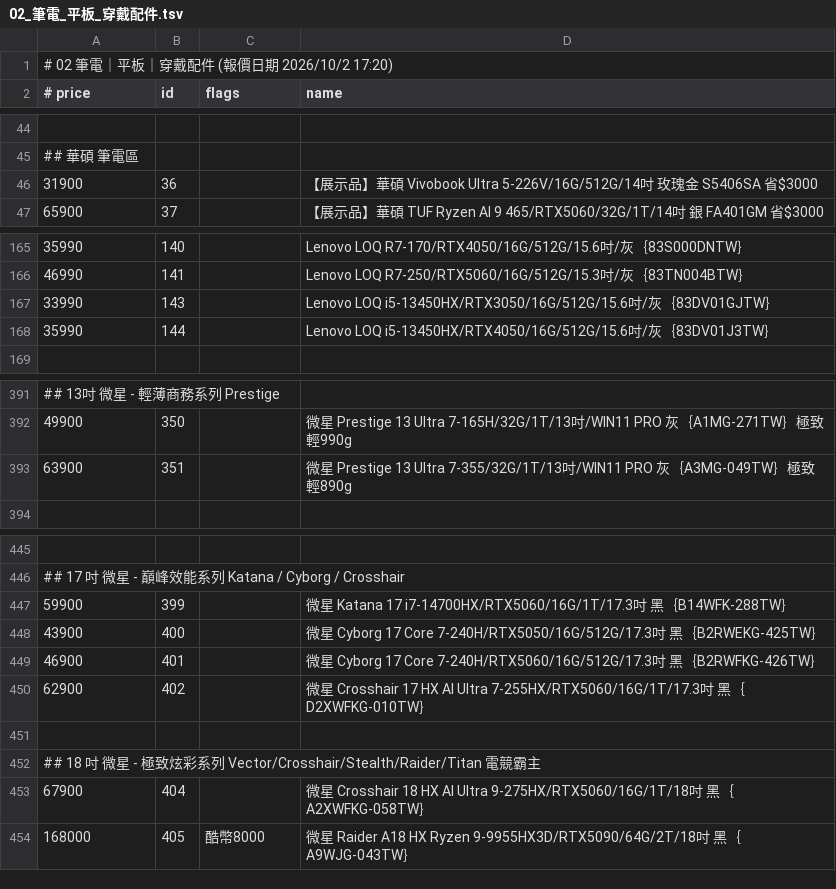
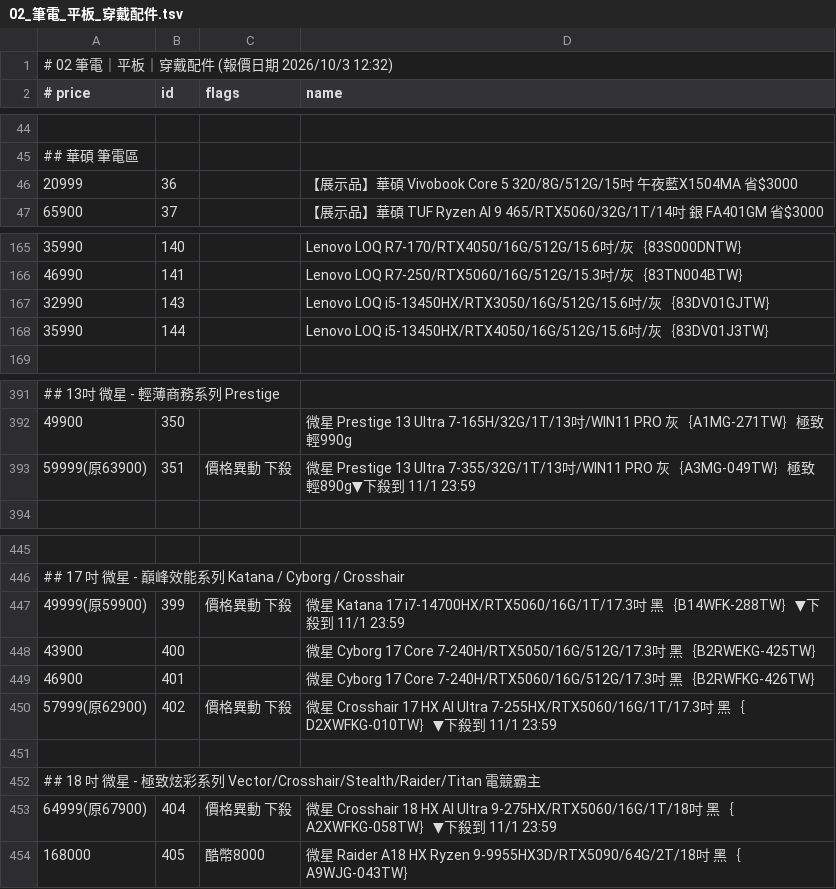
Before and after one commit to jakeuj/architect-pc-builder, a TSV file: data/by_category/02_筆電_平板_穿戴配件.tsv, drawn as a sheet; only a part is shown, gaps mark what is left out; the diff covers the shown part only.

```diff
--- a/data/by_category/02_筆電_平板_穿戴配件.tsv
+++ b/data/by_category/02_筆電_平板_穿戴配件.tsv
@@ -1,2 +1,2 @@
-# 02 筆電｜平板｜穿戴配件  (報價日期 2026/10/2 17:20)
+# 02 筆電｜平板｜穿戴配件  (報價日期 2026/10/3 12:32)
 # price	id	flags	name
@@ -45,3 +45,3 @@
 ## 華碩 筆電區
-31900	36		【展示品】華碩 Vivobook Ultra 5-226V/16G/512G/14吋 玫瑰金 S5406SA 省$3000
+20999	36		【展示品】華碩 Vivobook Core 5 320/8G/512G/15吋 午夜藍X1504MA 省$3000
 65900	37		【展示品】華碩 TUF Ryzen AI 9 465/RTX5060/32G/1T/14吋 銀 FA401GM 省$3000
@@ -166,3 +166,3 @@
 46990	141		Lenovo LOQ R7-250/RTX5060/16G/512G/15.3吋/灰｛83TN004BTW｝
-33990	143		Lenovo LOQ i5-13450HX/RTX3050/16G/512G/15.6吋/灰｛83DV01GJTW｝
+32990	143		Lenovo LOQ i5-13450HX/RTX3050/16G/512G/15.6吋/灰｛83DV01GJTW｝
 35990	144		Lenovo LOQ i5-13450HX/RTX4050/16G/512G/15.6吋/灰｛83DV01J3TW｝
@@ -392,3 +392,3 @@
 49900	350		微星 Prestige 13 Ultra 7-165H/32G/1T/13吋/WIN11 PRO 灰｛A1MG-271TW｝極致輕990g
-63900	351		微星 Prestige 13 Ultra 7-355/32G/1T/13吋/WIN11 PRO 灰｛A3MG-049TW｝極致輕890g
+59999(原63900)	351	價格異動 下殺	微星 Prestige 13 Ultra 7-355/32G/1T/13吋/WIN11 PRO 灰｛A3MG-049TW｝極致輕890g▼下殺到 11/1 23:59
 
@@ -446,9 +446,9 @@
 ## 17 吋 微星 - 巔峰效能系列 Katana / Cyborg / Crosshair
-59900	399		微星 Katana 17 i7-14700HX/RTX5060/16G/1T/17.3吋 黑｛B14WFK-288TW｝
+49999(原59900)	399	價格異動 下殺	微星 Katana 17 i7-14700HX/RTX5060/16G/1T/17.3吋 黑｛B14WFK-288TW｝▼下殺到 11/1 23:59
 43900	400		微星 Cyborg 17 Core 7-240H/RTX5050/16G/512G/17.3吋 黑｛B2RWEKG-425TW｝
 46900	401		微星 Cyborg 17 Core 7-240H/RTX5060/16G/512G/17.3吋 黑｛B2RWFKG-426TW｝
-62900	402		微星 Crosshair 17 HX AI Ultra 7-255HX/RTX5060/16G/1T/17.3吋 黑｛D2XWFKG-010TW｝
+57999(原62900)	402	價格異動 下殺	微星 Crosshair 17 HX AI Ultra 7-255HX/RTX5060/16G/1T/17.3吋 黑｛D2XWFKG-010TW｝▼下殺到 11/1 23:59
 
 ## 18 吋 微星 - 極致炫彩系列 Vector/Crosshair/Stealth/Raider/Titan 電競霸主
-67900	404		微星 Crosshair 18 HX AI Ultra 9-275HX/RTX5060/16G/1T/18吋 黑｛A2XWFKG-058TW｝
+64999(原67900)	404	價格異動 下殺	微星 Crosshair 18 HX AI Ultra 9-275HX/RTX5060/16G/1T/18吋 黑｛A2XWFKG-058TW｝▼下殺到 11/1 23:59
 168000	405	酷幣8000	微星 Raider A18 HX Ryzen 9-9955HX3D/RTX5090/64G/2T/18吋 黑｛A9WJG-043TW｝
```
Also changed, not shown: 15 added rows, 18 removed rows and 43 edited cells elsewhere in this file, data/by_category/01_品牌小主機_AIO_VR虛擬.tsv, data/by_category/09_隨身碟_隨身硬碟_記憶卡.tsv, 31 other files.
